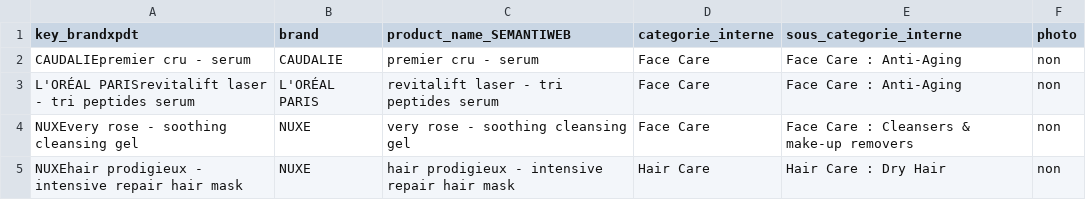
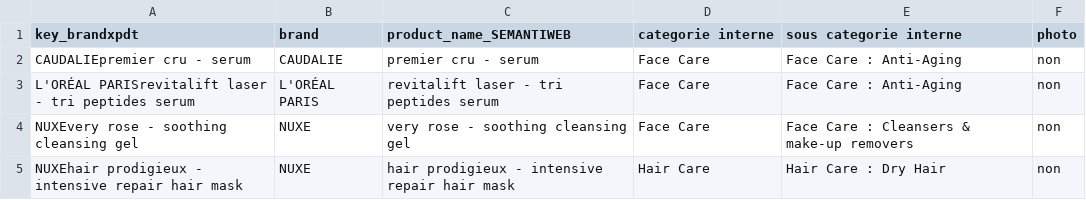
Before and after one commit to g00dtim3/mvp_verbatim_import, a CSV file: compass_import/data/Table_CO.csv, drawn as a sheet; only a part is shown.

Commit message:
Update Table_CO.csv

```diff
--- a/compass_import/data/Table_CO.csv
+++ b/compass_import/data/Table_CO.csv
@@ -1,2 +1,2 @@
-key_brandxpdt;brand;product_name_SEMANTIWEB;categorie_interne;sous_categorie_interne;photo
+key_brandxpdt;brand;product_name_SEMANTIWEB;categorie interne;sous categorie interne;photo
 CAUDALIEpremier cru - serum;CAUDALIE;premier cru - serum;Face Care;Face Care : Anti-Aging;non
```
